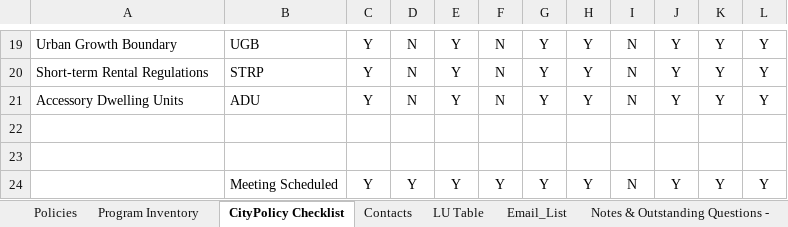
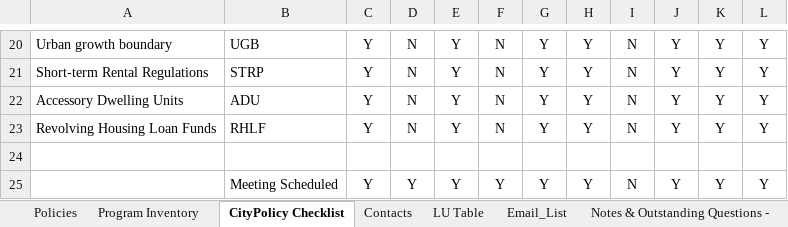
Before and after one commit to hackoregon/housing-2018, an Excel workbook: data/housing-framework.xlsx, sheet CityPolicy Checklist, drawn as a sheet; only a part is shown, gaps mark what is left out; values as stored, in another font and other column widths than the file's, no borders; conditional formats not drawn; addresses are those after the commit; the diff covers the shown part only; the diff names each change by its address in the sheet, - before the commit and + after, or states it on an @@ line.

Commit message:
new downloaded of housing framework

```diff
--- a/data/housing-framework.xlsx (sheet CityPolicy Checklist)
+++ b/data/housing-framework.xlsx (sheet CityPolicy Checklist)
-A20: Urban Growth Boundary
+A20: Urban growth boundary
-row 23: (empty)
+row 23: Revolving Housing Loan Funds | RHLF | Y | N | Y | N | Y | Y | N | Y | Y | Y
```
Also changed, not shown: 5 added rows, 4 removed rows, 8 moved rows, 14 edited cells and cell formats elsewhere in this sheet, sheet Program Inventory, sheet Policies, sheet LU Table, sheet Email_List, formulas that keep their value, hidden cells.
